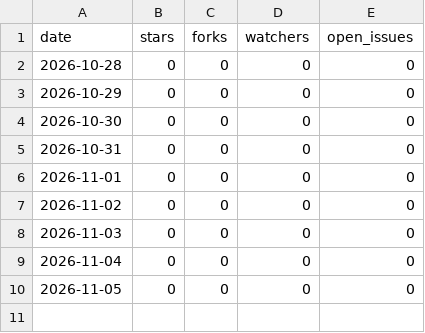
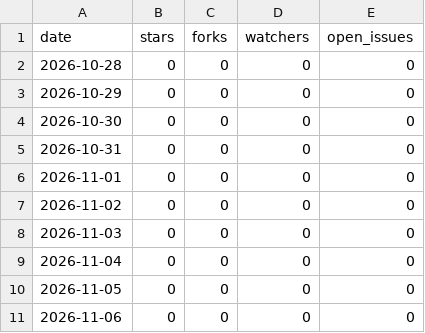
Before and after one commit to openseastack/keelwire, a CSV file: repo.csv, drawn as a sheet.

```diff
--- a/repo.csv
+++ b/repo.csv
@@ -10 +10,2 @@ date,stars,forks,watchers,open_issues
 2026-11-05,0,0,0,0
+2026-11-06,0,0,0,0
```
Also changed, not shown: downloads.csv, 1 other file.
